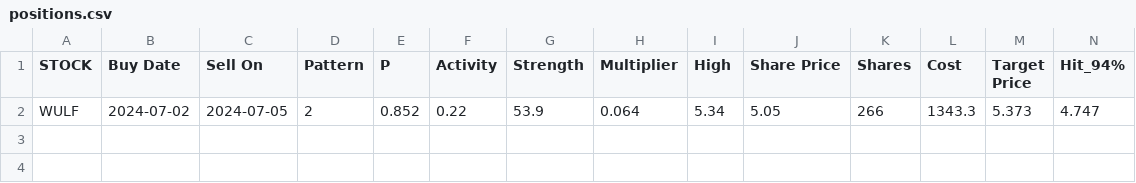
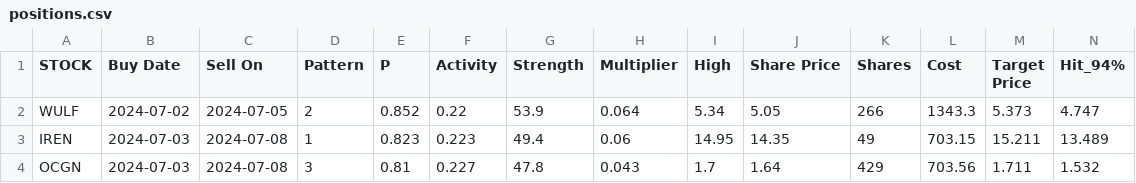
Before and after one commit to p-norris/swing_trades, a CSV file: src/positions.csv, drawn as a sheet; only a part is shown; rows hold the shown columns only; the diff names each change by its address in the sheet, - before the commit and + after, or states it on an @@ line.

Commit message:
updating file

```diff
--- a/src/positions.csv
+++ b/src/positions.csv
+row 3: IREN | 2024-07-03 | 2024-07-08 | 1 | 0.823 | 0.223 | 49.4 | 0.06 | 14.95 | 14.35 | 49 | 703.15 | 15.211 | 13.489
+row 4: OCGN | 2024-07-03 | 2024-07-08 | 3 | 0.81 | 0.227 | 47.8 | 0.043 | 1.7 | 1.64 | 429 | 703.56 | 1.711 | 1.532
```
